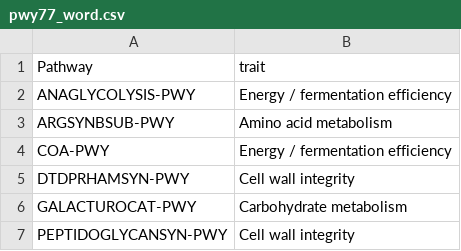
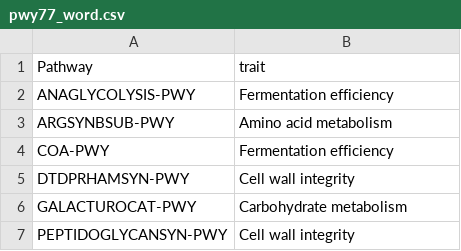
Before and after one commit to Sandhyae2/grain2gut, a CSV file: picrust_output_files/pwy77_word.csv, drawn as a sheet; only a part is shown; the diff covers the shown part only.

```diff
--- a/picrust_output_files/pwy77_word.csv
+++ b/picrust_output_files/pwy77_word.csv
@@ -1,5 +1,5 @@
 Pathway,trait
-ANAGLYCOLYSIS-PWY,Energy / fermentation efficiency
+ANAGLYCOLYSIS-PWY,Fermentation efficiency
 ARGSYNBSUB-PWY,Amino acid metabolism
-COA-PWY,Energy / fermentation efficiency
+COA-PWY,Fermentation efficiency
 DTDPRHAMSYN-PWY,Cell wall integrity
```
Also changed, not shown: 27 edited cells elsewhere in this file.
